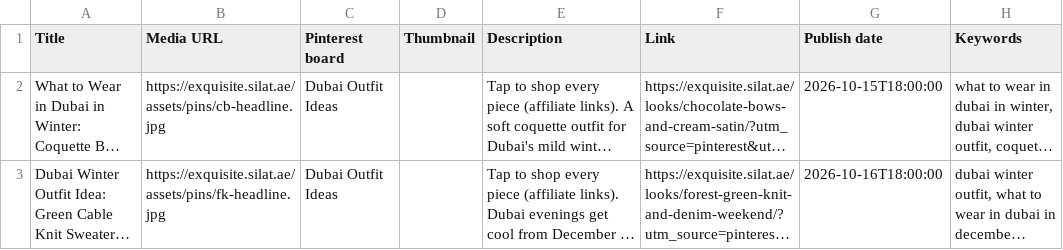
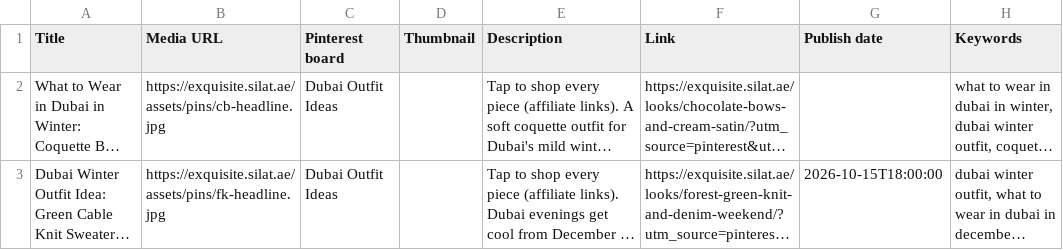
Before and after one commit to haniyasilat/exquisite-silat, a CSV file: pinterest/bulk-upload-test.csv, drawn as a sheet; long unchanged cells end in …; the diff names each change by its address in the sheet, - before the commit and + after, or states it on an @@ line.

Commit message:
Dubai headline banner on feed pins; first bulk pin posts on upload
pin.png now uses the bulk-pin design (pin.headline/subline banner + tap-to-shop band) when a look has a headline; the three current looks get Dubai headlines. Bulk CSV: first pin has no date so Pinterest publishes it on upload, then one a day 15 Oct - 14 Nov. Playbook: weekly looks set pin.headline/subline.

```diff
--- a/pinterest/bulk-upload-test.csv
+++ b/pinterest/bulk-upload-test.csv
-G2 (Publish date): 2026-10-15T18:00:00
+G2 (Publish date): (empty)
-G3 (Publish date): 2026-10-16T18:00:00
+G3 (Publish date): 2026-10-15T18:00:00
```
Also changed, not shown: pinterest/bulk-upload-rest.csv, pinterest/bulk-upload.csv, 12 other files.
